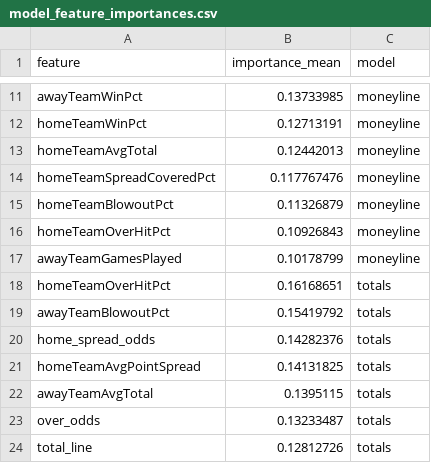
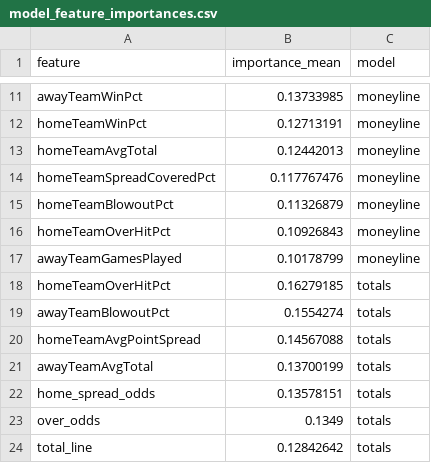
Before and after one commit to gmalbert/nfl-predictions, a CSV file: data_files/model_feature_importances.csv, drawn as a sheet; only a part is shown, gaps mark what is left out.

```diff
--- a/data_files/model_feature_importances.csv
+++ b/data_files/model_feature_importances.csv
@@ -17,8 +17,8 @@ homeTeamOverHitPct,0.10926843,moneyline
 awayTeamGamesPlayed,0.10178799,moneyline
-homeTeamOverHitPct,0.16168651,totals
-awayTeamBlowoutPct,0.15419792,totals
-home_spread_odds,0.14282376,totals
-homeTeamAvgPointSpread,0.14131825,totals
-awayTeamAvgTotal,0.1395115,totals
-over_odds,0.13233487,totals
-total_line,0.12812726,totals
+homeTeamOverHitPct,0.16279185,totals
+awayTeamBlowoutPct,0.1554274,totals
+homeTeamAvgPointSpread,0.14567088,totals
+awayTeamAvgTotal,0.13700199,totals
+home_spread_odds,0.13578151,totals
+over_odds,0.1349,totals
+total_line,0.12842642,totals
```
Also changed, not shown: data_files/nfl_games_historical.csv, 3 other files.
